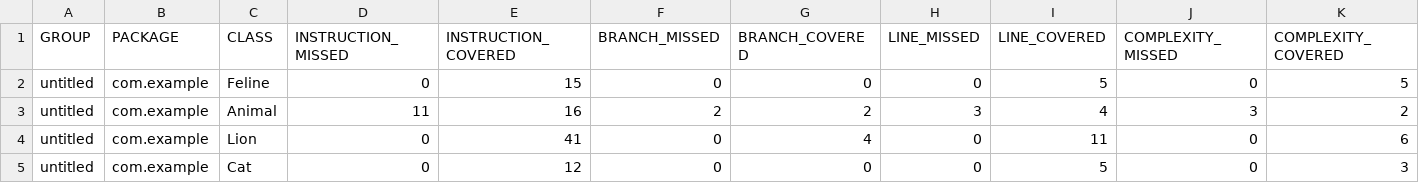
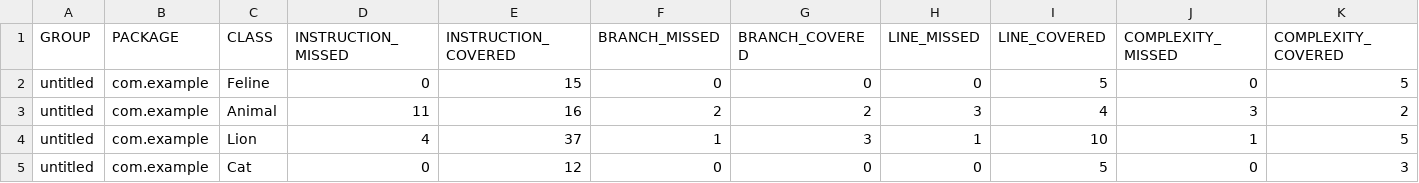
Before and after one commit to ebatuev/qa_java, a CSV file: target/site/jacoco/jacoco.csv, drawn as a sheet; only a part is shown; the diff names each change by its address in the sheet, - before the commit and + after, or states it on an @@ line.

Commit message:
2 коммит - 6 спринта + jacoco

```diff
--- a/target/site/jacoco/jacoco.csv
+++ b/target/site/jacoco/jacoco.csv
-D4 (INSTRUCTION_MISSED): 0
+D4 (INSTRUCTION_MISSED): 4
-E4 (INSTRUCTION_COVERED): 41
+E4 (INSTRUCTION_COVERED): 37
-F4 (BRANCH_MISSED): 0
+F4 (BRANCH_MISSED): 1
-G4 (BRANCH_COVERED): 4
+G4 (BRANCH_COVERED): 3
-H4 (LINE_MISSED): 0
+H4 (LINE_MISSED): 1
-I4 (LINE_COVERED): 11
+I4 (LINE_COVERED): 10
-J4 (COMPLEXITY_MISSED): 0
+J4 (COMPLEXITY_MISSED): 1
-K4 (COMPLEXITY_COVERED): 6
+K4 (COMPLEXITY_COVERED): 5
```
Also changed, not shown: 10 other files.
